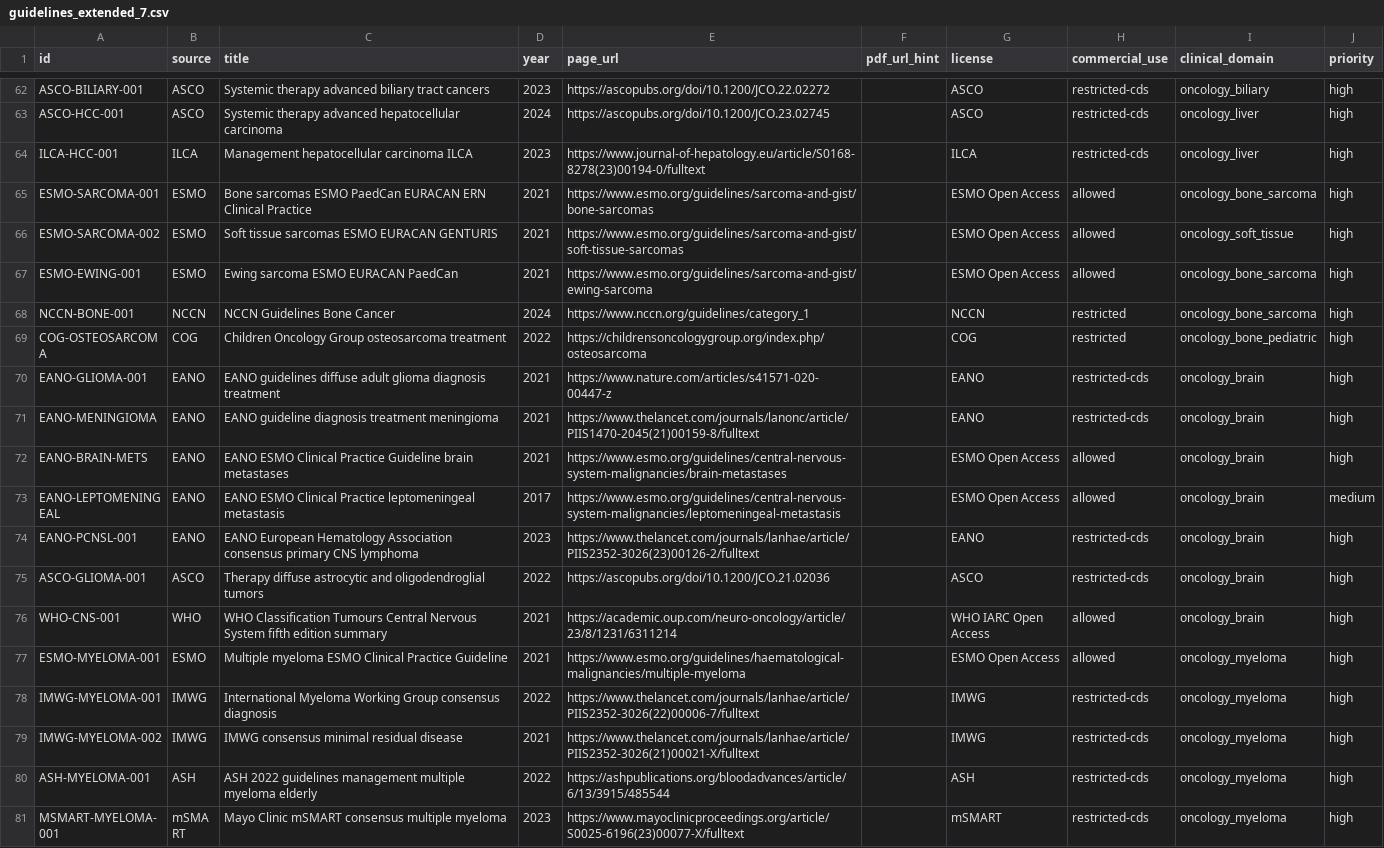
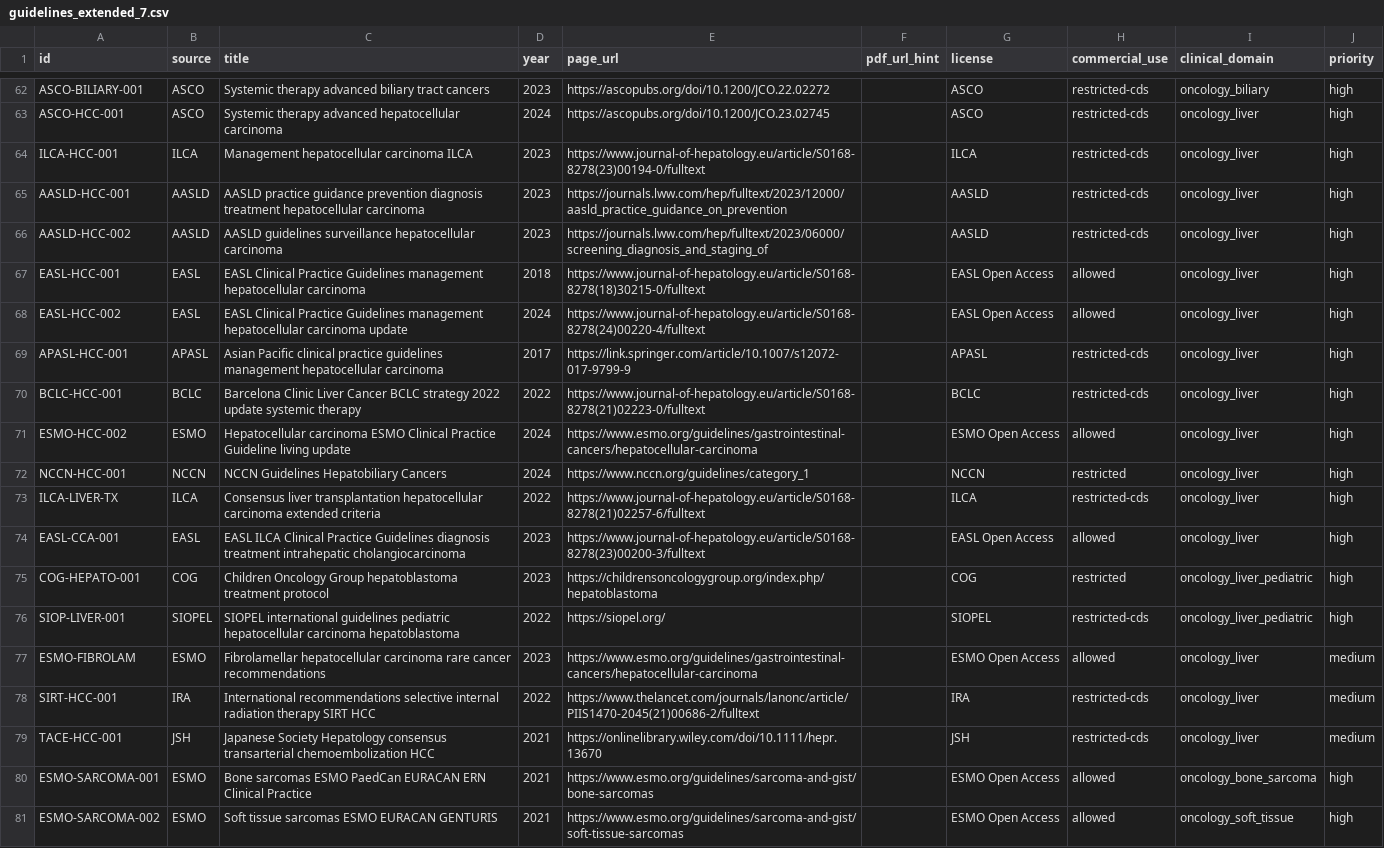
Before and after one commit to stefbach/AI-DOCTOR, a CSV file: tibok-rag-collector/guidelines_extended_7.csv, drawn as a sheet; only a part is shown, gaps mark what is left out; the shorter side is filled out with more unchanged rows; the diff names each change by its address in the sheet, - before the commit and + after, or states it on an @@ line.

```diff
--- a/tibok-rag-collector/guidelines_extended_7.csv
+++ b/tibok-rag-collector/guidelines_extended_7.csv
+row 65: AASLD-HCC-001 | AASLD | AASLD practice guidance prevention diagnosis treatment hepatocellular carcinoma | 2023 | https://journals.lww.com/hep/fulltext/2023/12000/aasld_practice_guidance_on_prevention |  | AASLD | restricted-cds | oncology_liver | high
+row 66: AASLD-HCC-002 | AASLD | AASLD guidelines surveillance hepatocellular carcinoma | 2023 | https://journals.lww.com/hep/fulltext/2023/06000/screening_diagnosis_and_staging_of |  | AASLD | restricted-cds | oncology_liver | high
+row 67: EASL-HCC-001 | EASL | EASL Clinical Practice Guidelines management hepatocellular carcinoma | 2018 | https://www.journal-of-hepatology.eu/article/S0168-8278(18)30215-0/fulltext |  | EASL Open Access | allowed | oncology_liver | high
+row 68: EASL-HCC-002 | EASL | EASL Clinical Practice Guidelines management hepatocellular carcinoma update | 2024 | https://www.journal-of-hepatology.eu/article/S0168-8278(24)00220-4/fulltext |  | EASL Open Access | allowed | oncology_liver | high
+row 69: APASL-HCC-001 | APASL | Asian Pacific clinical practice guidelines management hepatocellular carcinoma | 2017 | https://link.springer.com/article/10.1007/s12072-017-9799-9 |  | APASL | restricted-cds | oncology_liver | high
+row 70: BCLC-HCC-001 | BCLC | Barcelona Clinic Liver Cancer BCLC strategy 2022 update systemic therapy | 2022 | https://www.journal-of-hepatology.eu/article/S0168-8278(21)02223-0/fulltext |  | BCLC | restricted-cds | oncology_liver | high
+row 71: ESMO-HCC-002 | ESMO | Hepatocellular carcinoma ESMO Clinical Practice Guideline living update | 2024 | https://www.esmo.org/guidelines/gastrointestinal-cancers/hepatocellular-carcinoma |  | ESMO Open Access | allowed | oncology_liver | high
+row 72: NCCN-HCC-001 | NCCN | NCCN Guidelines Hepatobiliary Cancers | 2024 | https://www.nccn.org/guidelines/category_1 |  | NCCN | restricted | oncology_liver | high
+row 73: ILCA-LIVER-TX | ILCA | Consensus liver transplantation hepatocellular carcinoma extended criteria | 2022 | https://www.journal-of-hepatology.eu/article/S0168-8278(21)02257-6/fulltext |  | ILCA | restricted-cds | oncology_liver | high
+row 74: EASL-CCA-001 | EASL | EASL ILCA Clinical Practice Guidelines diagnosis treatment intrahepatic cholangiocarcinoma | 2023 | https://www.journal-of-hepatology.eu/article/S0168-8278(23)00200-3/fulltext |  | EASL Open Access | allowed | oncology_liver | high
+row 75: COG-HEPATO-001 | COG | Children Oncology Group hepatoblastoma treatment protocol | 2023 | https://childrensoncologygroup.org/index.php/hepatoblastoma |  | COG | restricted | oncology_liver_pediatric | high
+row 76: SIOP-LIVER-001 | SIOPEL | SIOPEL international guidelines pediatric hepatocellular carcinoma hepatoblastoma | 2022 | https://siopel.org/ |  | SIOPEL | restricted-cds | oncology_liver_pediatric | high
+row 77: ESMO-FIBROLAM | ESMO | Fibrolamellar hepatocellular carcinoma rare cancer recommendations | 2023 | https://www.esmo.org/guidelines/gastrointestinal-cancers/hepatocellular-carcinoma |  | ESMO Open Access | allowed | oncology_liver | medium
+row 78: SIRT-HCC-001 | IRA | International recommendations selective internal radiation therapy SIRT HCC | 2022 | https://www.thelancet.com/journals/lanonc/article/PIIS1470-2045(21)00686-2/fulltext |  | IRA | restricted-cds | oncology_liver | medium
+row 79: TACE-HCC-001 | JSH | Japanese Society Hepatology consensus transarterial chemoembolization HCC | 2021 | https://onlinelibrary.wiley.com/doi/10.1111/hepr.13670 |  | JSH | restricted-cds | oncology_liver | medium
```
